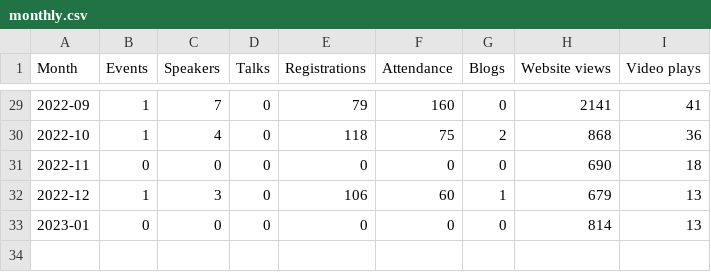
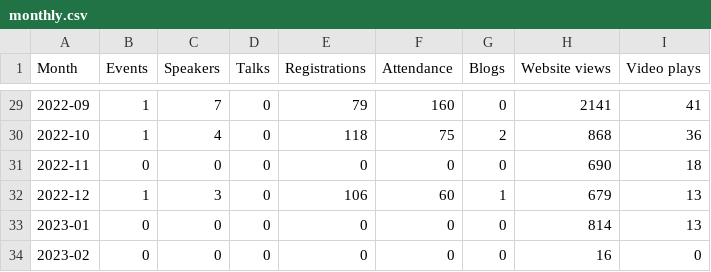
Before and after one commit to open-innovations/odsl-dashboard, a CSV file: data/monthly.csv, drawn as a sheet; only a part is shown, gaps mark what is left out; the diff names each change by its address in the sheet, - before the commit and + after, or states it on an @@ line.

Commit message:
Update statistics

```diff
--- a/data/monthly.csv
+++ b/data/monthly.csv
+row 34: 2023-02 | 0 | 0 | 0 | 0 | 0 | 0 | 16 | 0
```
